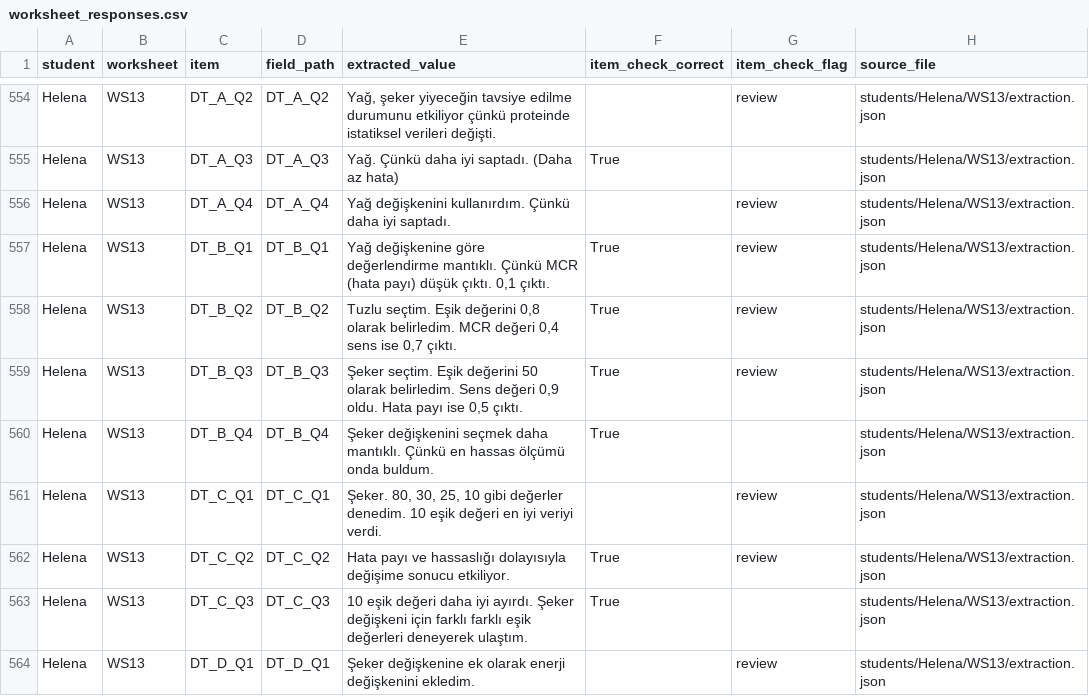
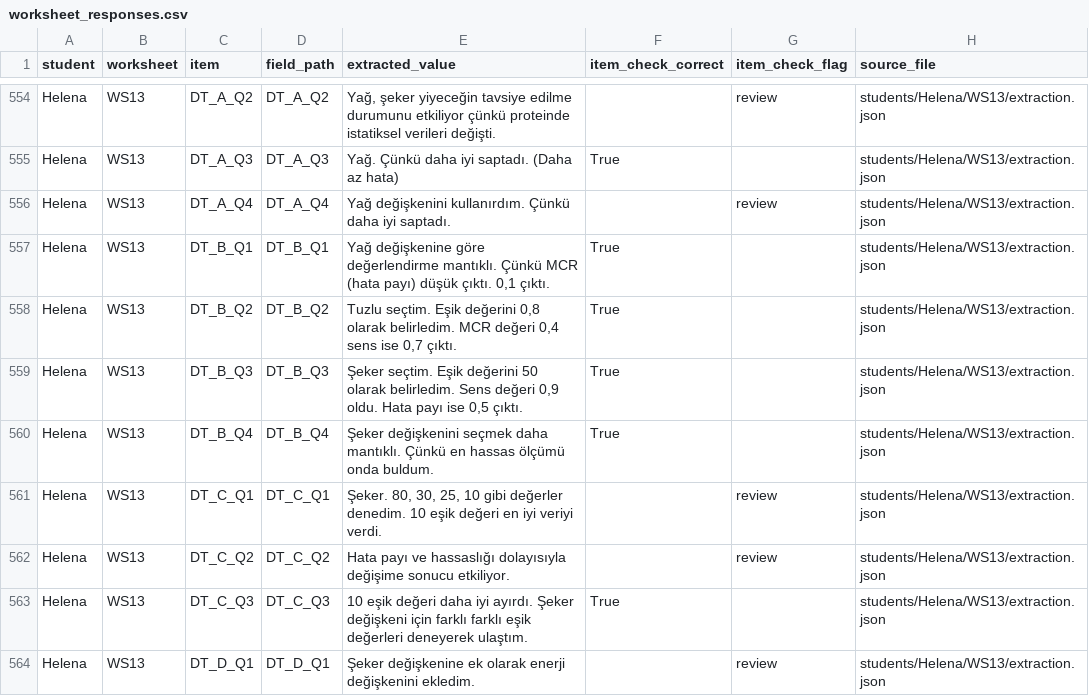
Before and after one commit to dedemerve/DecisionTrees-AICFT-Assessor, a CSV file: mmla_explorer/site/data/worksheet_responses.csv, drawn as a sheet; only a part is shown, gaps mark what is left out; the diff covers the shown part only.

```diff
--- a/mmla_explorer/site/data/worksheet_responses.csv
+++ b/mmla_explorer/site/data/worksheet_responses.csv
@@ -556,8 +556,8 @@ Helena,WS13,DT_A_Q3,DT_A_Q3,Yağ. Çünkü daha iyi saptadı. (Daha az hata),Tru
 Helena,WS13,DT_A_Q4,DT_A_Q4,Yağ değişkenini kullanırdım. Çünkü daha iyi saptadı.,,review,students/Helena/WS13/extraction.json
-Helena,WS13,DT_B_Q1,DT_B_Q1,"Yağ değişkenine göre değerlendirme mantıklı. Çünkü MCR (hata payı) düşük çıktı. 0,1 çıktı.",True,review,students/Helena/WS13/extraction.json
-Helena,WS13,DT_B_Q2,DT_B_Q2,"Tuzlu seçtim. Eşik değerini 0,8 olarak belirledim. MCR değeri 0,4 sens ise 0,7 çıktı.",True,review,students/Helena/WS13/extraction.json
-Helena,WS13,DT_B_Q3,DT_B_Q3,"Şeker seçtim. Eşik değerini 50 olarak belirledim. Sens değeri 0,9 oldu. Hata payı ise 0,5 çıktı.",True,review,students/Helena/WS13/extraction.json
+Helena,WS13,DT_B_Q1,DT_B_Q1,"Yağ değişkenine göre değerlendirme mantıklı. Çünkü MCR (hata payı) düşük çıktı. 0,1 çıktı.",True,,students/Helena/WS13/extraction.json
+Helena,WS13,DT_B_Q2,DT_B_Q2,"Tuzlu seçtim. Eşik değerini 0,8 olarak belirledim. MCR değeri 0,4 sens ise 0,7 çıktı.",True,,students/Helena/WS13/extraction.json
+Helena,WS13,DT_B_Q3,DT_B_Q3,"Şeker seçtim. Eşik değerini 50 olarak belirledim. Sens değeri 0,9 oldu. Hata payı ise 0,5 çıktı.",True,,students/Helena/WS13/extraction.json
 Helena,WS13,DT_B_Q4,DT_B_Q4,Şeker değişkenini seçmek daha mantıklı. Çünkü en hassas ölçümü onda buldum.,True,,students/Helena/WS13/extraction.json
 Helena,WS13,DT_C_Q1,DT_C_Q1,"Şeker. 80, 30, 25, 10 gibi değerler denedim. 10 eşik değeri en iyi veriyi verdi.",,review,students/Helena/WS13/extraction.json
-Helena,WS13,DT_C_Q2,DT_C_Q2,Hata payı ve hassaslığı dolayısıyla değişime sonucu etkiliyor.,True,review,students/Helena/WS13/extraction.json
+Helena,WS13,DT_C_Q2,DT_C_Q2,Hata payı ve hassaslığı dolayısıyla değişime sonucu etkiliyor.,,review,students/Helena/WS13/extraction.json
 Helena,WS13,DT_C_Q3,DT_C_Q3,10 eşik değeri daha iyi ayırdı. Şeker değişkeni için farklı farklı eşik değerleri deneyerek ulaştım.,True,,students/Helena/WS13/extraction.json
```
Also changed, not shown: 173 edited cells elsewhere in this file, 9 other files.
